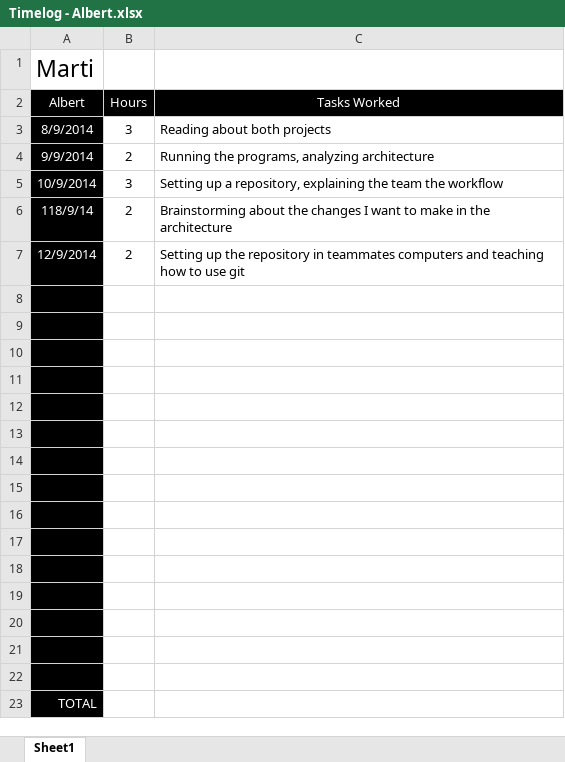
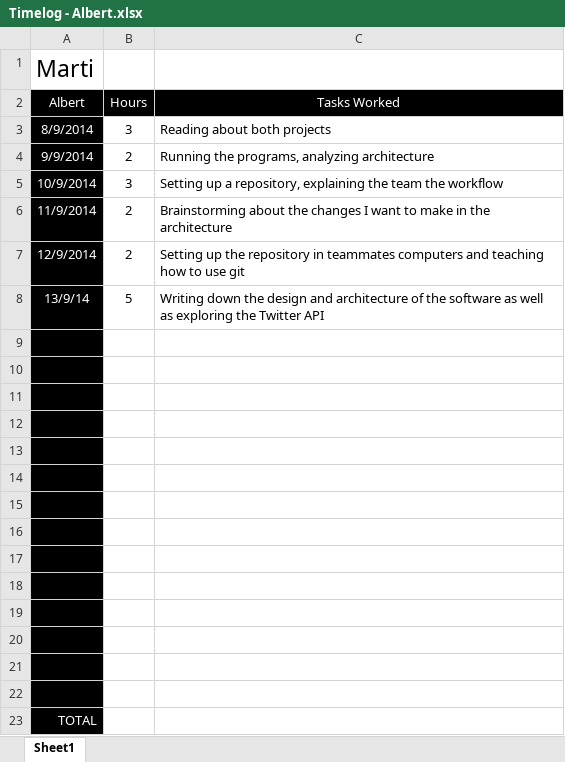
Before and after one commit to toledoalbert/marti, an Excel workbook: Documents/Timelogs/Timelog - Albert.xlsx, sheet Sheet1, drawn as a sheet; values as stored, in another font and other column widths than the file's, no borders; the diff names each change by its address in the sheet, - before the commit and + after, or states it on an @@ line.

Commit message:
added timelog for Friday Sept 13th for Albert

```diff
--- a/Documents/Timelogs/Timelog - Albert.xlsx (sheet Sheet1)
+++ b/Documents/Timelogs/Timelog - Albert.xlsx (sheet Sheet1)
-A6 (Albert): 118/9/14
+A6 (Albert): 11/9/2014
-row 8: (empty)
+row 8: 13/9/14 | 5 | Writing down the design and architecture of the software as well as exploring the Twitter API
```
